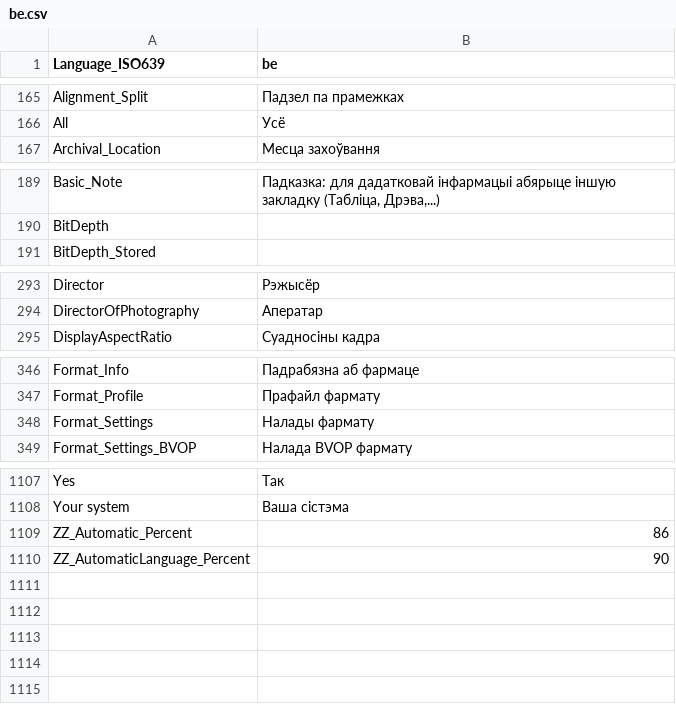
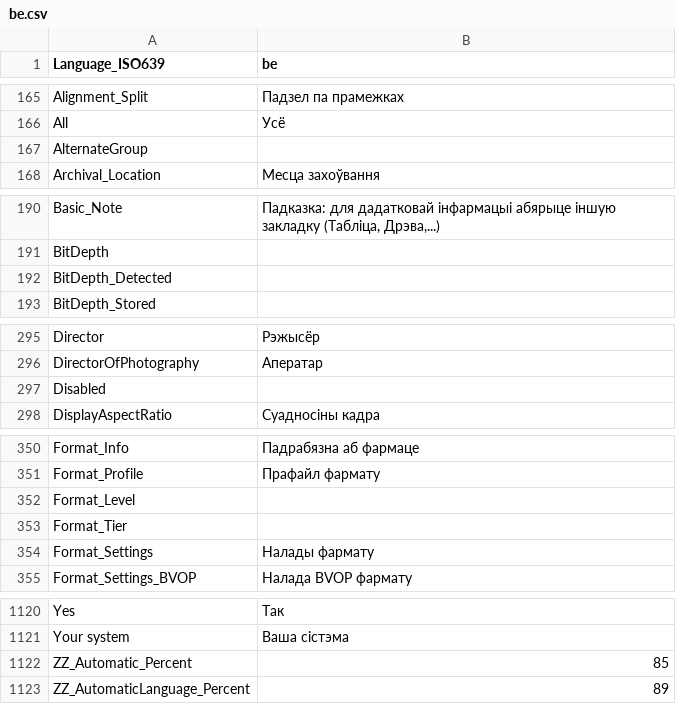
Before and after one commit to MediaPlayerClassic/mpc-be, a CSV file: trunk/src/ExtLib/MediaInfo/Language/be.csv, drawn as a sheet; only a part is shown, gaps mark what is left out; the diff covers the shown part only.

```diff
--- a/trunk/src/ExtLib/MediaInfo/Language/be.csv
+++ b/trunk/src/ExtLib/MediaInfo/Language/be.csv
@@ -166,2 +166,3 @@ Alignment_Split;Падзел па прамежках
 All;Усё
+AlternateGroup;
 Archival_Location;Месца захоўвання
@@ -190,2 +191,3 @@ Basic_Note;Падказка: для дадатковай інфармацыі а
 BitDepth;
+BitDepth_Detected;
 BitDepth_Stored;
@@ -294,2 +296,3 @@ Director;Рэжысёр
 DirectorOfPhotography;Аператар
+Disabled;
 DisplayAspectRatio;Суадносіны кадра
@@ -347,2 +351,4 @@ Format_Info;Падрабязна аб фармаце
 Format_Profile;Прафайл фармату
+Format_Level;
+Format_Tier;
 Format_Settings;Налады фармату
@@ -1108,3 +1121,3 @@ Yes;Так
 Your system;Ваша сістэма
-ZZ_Automatic_Percent;86
-ZZ_AutomaticLanguage_Percent;90
+ZZ_Automatic_Percent;85
+ZZ_AutomaticLanguage_Percent;89
```
Also changed, not shown: 8 added rows and 1 moved row elsewhere in this file, trunk/src/ExtLib/MediaInfo/Language/cs.csv, trunk/src/ExtLib/MediaInfo/Language/de.csv, 47 other files.
